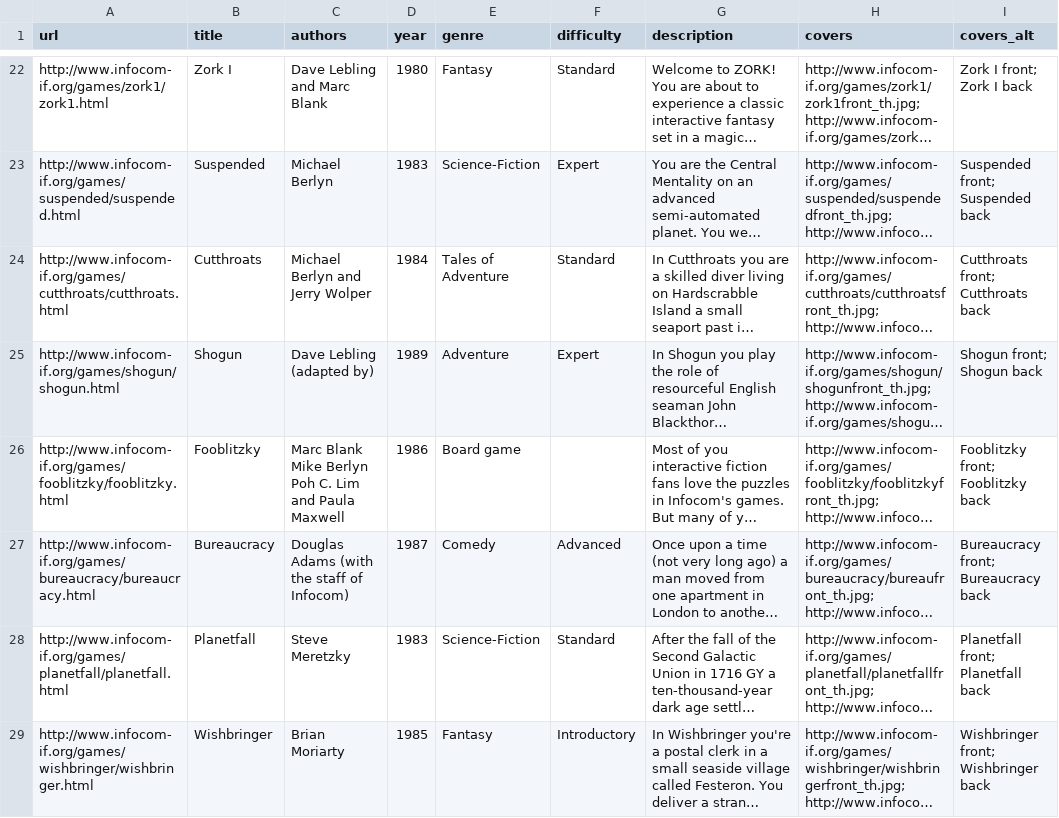
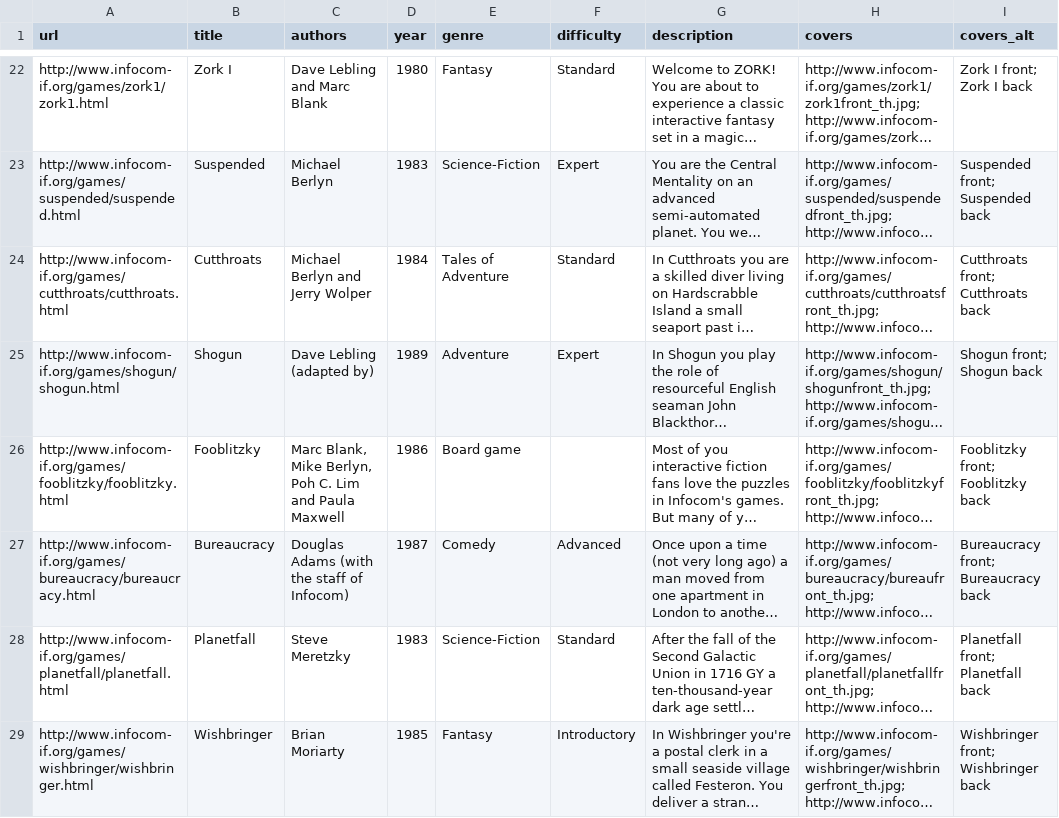
Before and after one commit to fluxsauce/infocom-node, a CSV file: assets/games.csv, drawn as a sheet; only a part is shown, gaps mark what is left out; long unchanged cells end in …; the diff names each change by its address in the sheet, - before the commit and + after, or states it on an @@ line.

Commit message:
Closes #14 - adding author support.

```diff
--- a/assets/games.csv
+++ b/assets/games.csv
-C26 (authors): Marc Blank Mike Berlyn Poh C.…
+C26 (authors): Marc Blank, Mike Berlyn, Poh C.…
```
Also changed, not shown: 7 other files.
